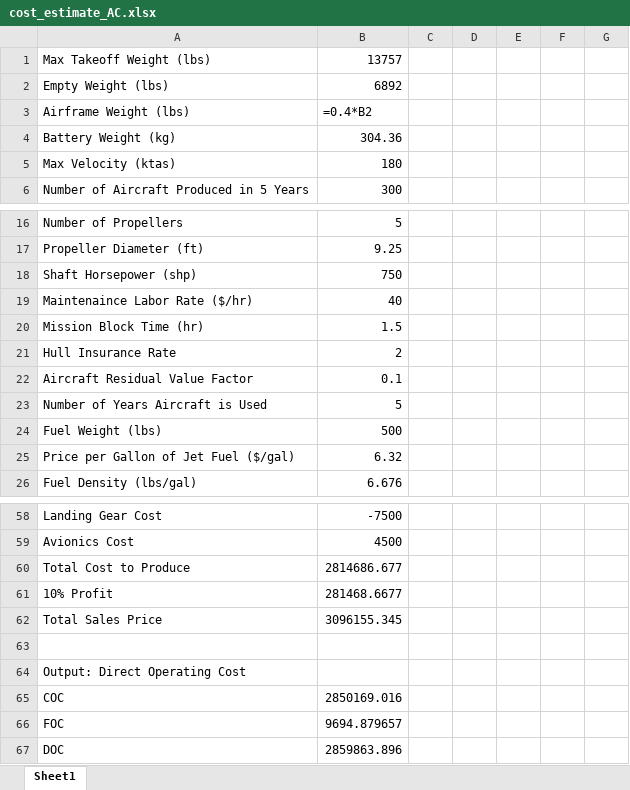
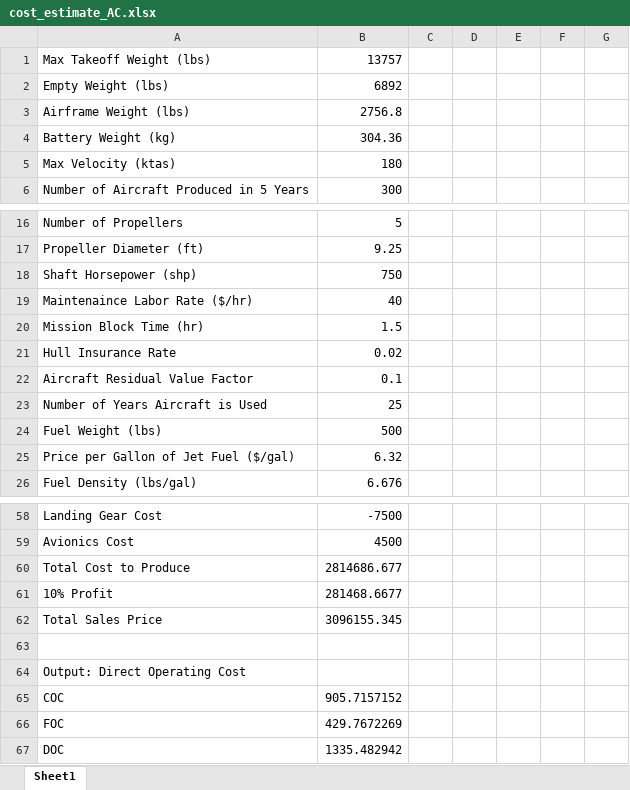
Before and after one commit to eshanlon/SunGoldSkies, an Excel workbook: A2/cost_estimate_AC.xlsx, sheet Sheet1, drawn as a sheet; only a part is shown, gaps mark what is left out; values as stored, in another font and other column widths than the file's, no borders; formulas without a stored value are shown as written; the diff names each change by its address in the sheet, - before the commit and + after, or states it on an @@ line.

```diff
--- a/A2/cost_estimate_AC.xlsx (sheet Sheet1)
+++ b/A2/cost_estimate_AC.xlsx (sheet Sheet1)
-B3: =0.4*B2
+B3: 2756.8
-B21: 2
+B21: 0.02
-B23: 5
+B23: 25
-B65: 2850169.016
+B65: 905.7157152
-B66: 9694.879657
+B66: 429.7672269
-B67: 2859863.896
+B67: 1335.482942
```
Also changed, not shown: 1 other file.
